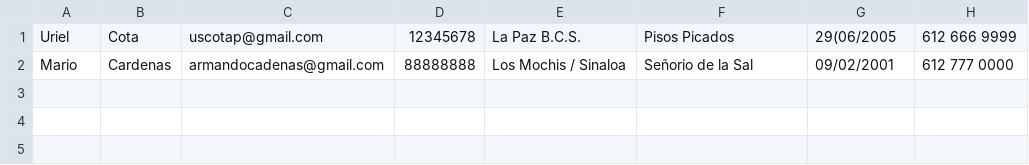
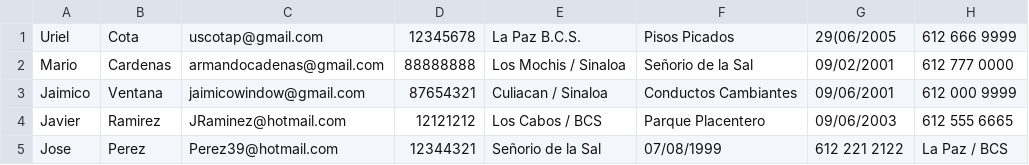
Before and after one commit to ucota24/programacion2026, a CSV file: src/files/usuario.csv, drawn as a sheet.

```diff
--- a/src/files/usuario.csv
+++ b/src/files/usuario.csv
@@ -2 +2,4 @@ Uriel,Cota,uscotap@gmail.com,12345678,La Paz B.C.S.,Pisos Picados,29(06/2005,612
 Mario,Cardenas,armandocadenas@gmail.com,88888888,Los Mochis / Sinaloa,Señorio de la Sal,09/02/2001,612 777 0000
+Jaimico,Ventana,jaimicowindow@gmail.com,87654321,Culiacan / Sinaloa,Conductos Cambiantes,09/06/2001,612 000 9999
+Javier,Ramirez,JRaminez@hotmail.com,12121212,Los Cabos / BCS,Parque Placentero,09/06/2003,612 555 6665
+Jose,Perez,Perez39@hotmail.com,12344321,Señorio de la Sal,07/08/1999,612 221 2122,La Paz / BCS
```
Also changed, not shown: 8 other files.
